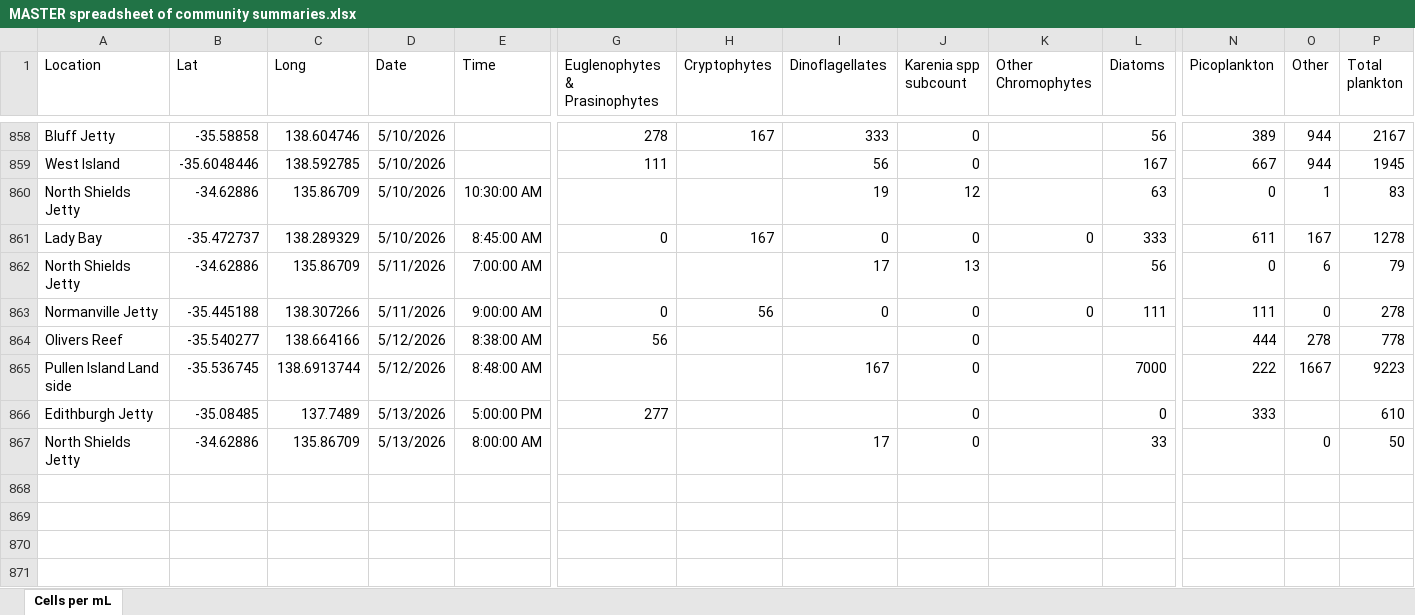
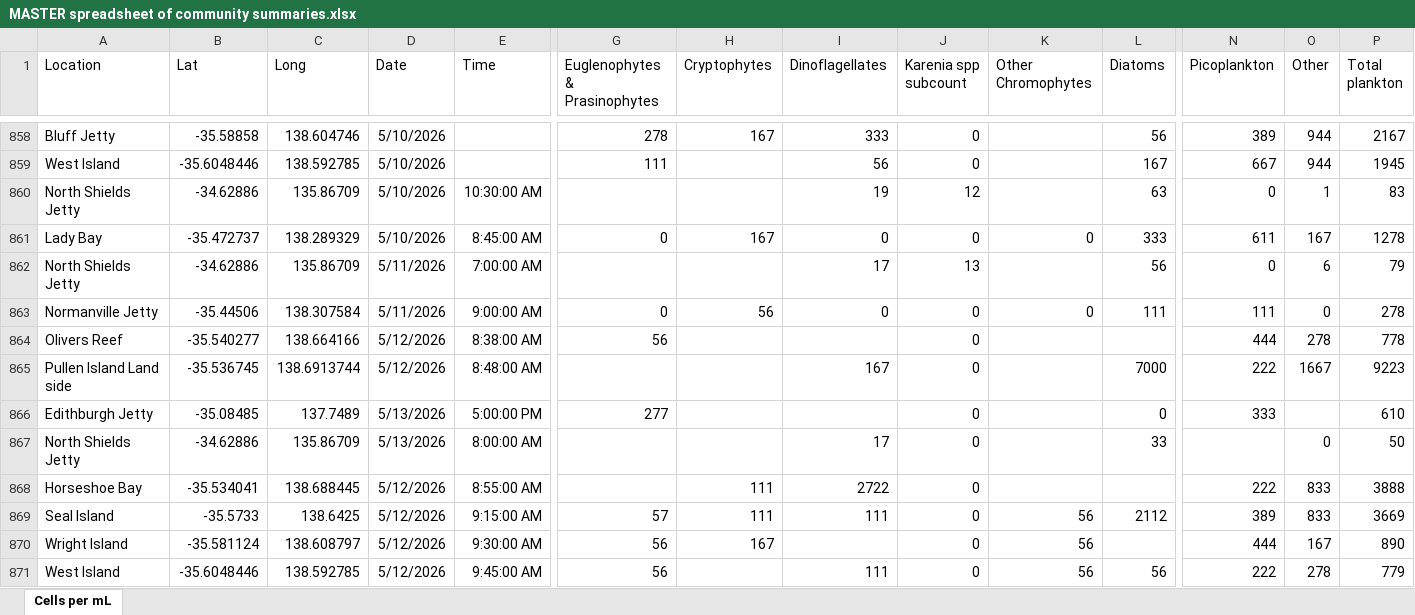
Before and after one commit to LukeMosley/SA_Algal_Bloom, an Excel workbook: MASTER spreadsheet of community summaries.xlsx, sheet Cells per mL, drawn as a sheet; only a part is shown, gaps mark what is left out; values as stored, in another font and other column widths than the file's, no borders; conditional formats not drawn; rows hold the shown columns only; the diff covers the shown part only; the diff names each change by its address in the sheet, - before the commit and + after, or states it on an @@ line.

Commit message:
Add files via upload

```diff
--- a/MASTER spreadsheet of community summaries.xlsx (sheet Cells per mL)
+++ b/MASTER spreadsheet of community summaries.xlsx (sheet Cells per mL)
-B863 (Lat): -35.445188
+B863 (Lat): -35.44506
-C863 (Long): 138.307266
+C863 (Long): 138.307584
+row 868: Horseshoe Bay | -35.534041 | 138.688445 | 5/12/2026 | 8:55:00 AM |  | 111 | 2722 | 0 |  |  | 222 | 833 | 3888
+row 869: Seal Island | -35.5733 | 138.6425 | 5/12/2026 | 9:15:00 AM | 57 | 111 | 111 | 0 | 56 | 2112 | 389 | 833 | 3669
+row 870: Wright Island | -35.581124 | 138.608797 | 5/12/2026 | 9:30:00 AM | 56 | 167 |  | 0 | 56 |  | 444 | 167 | 890
+row 871: West Island | -35.6048446 | 138.592785 | 5/12/2026 | 9:45:00 AM | 56 |  | 111 | 0 | 56 | 56 | 222 | 278 | 779
```
Also changed, not shown: 8 added rows and 22 edited cells elsewhere in this sheet.
